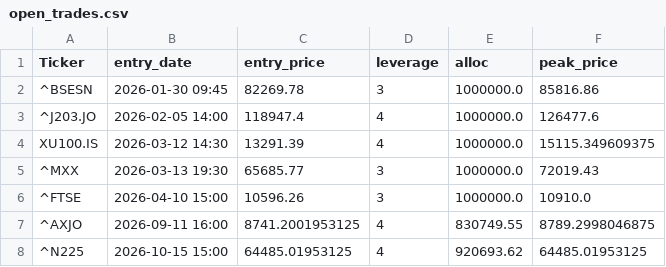
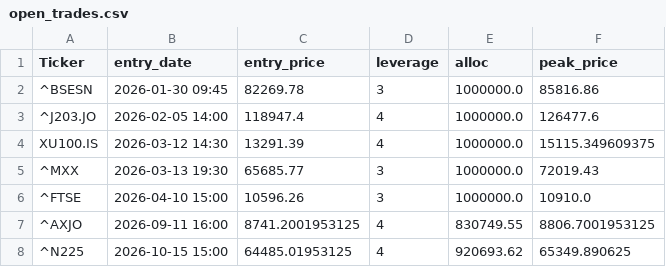
Before and after one commit to orhansozgur/equitymeanreversion, a CSV file: open_trades.csv, drawn as a sheet.

```diff
--- a/open_trades.csv
+++ b/open_trades.csv
@@ -6,3 +6,3 @@ XU100.IS,2026-03-12 14:30,13291.39,4,1000000.0,15115.349609375
 ^FTSE,2026-04-10 15:00,10596.26,3,1000000.0,10910.0
-^AXJO,2026-09-11 16:00,8741.2001953125,4,830749.55,8789.2998046875
-^N225,2026-10-15 15:00,64485.01953125,4,920693.62,64485.01953125
+^AXJO,2026-09-11 16:00,8741.2001953125,4,830749.55,8806.7001953125
+^N225,2026-10-15 15:00,64485.01953125,4,920693.62,65349.890625
```
Also changed, not shown: 1 other file.
